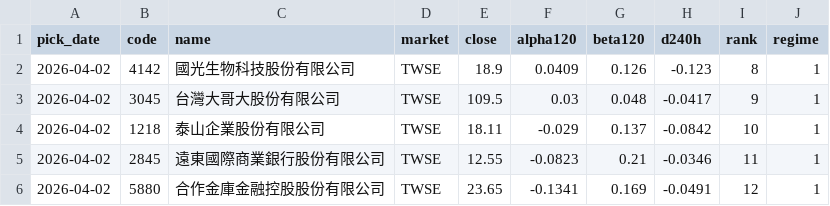
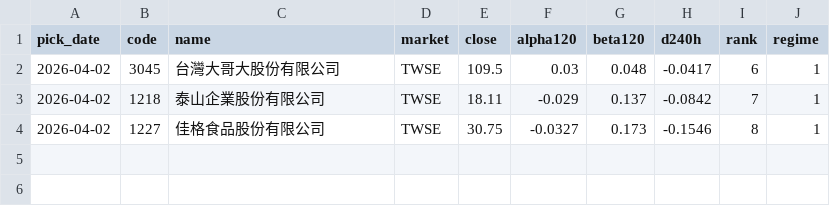
Before and after one commit to w2xg2022/twstock-signal, a CSV file: data/picks/2026-04-02.csv, drawn as a sheet.

Commit message:
選股層改採 4層多頭排列(MA5>10>20>60)+alpha取第6-10名(SKIP=5);零特權walk-forward驗證:4層6-10樣本外報酬居15配置之冠、head-to-head勝現行3層8-12(報酬+0.37%、空頭+1pt、兩段一致);vol/beta/ext確認不變仍最佳;整段歷史重新回填

```diff
--- a/data/picks/2026-04-02.csv
+++ b/data/picks/2026-04-02.csv
@@ -1,6 +1,4 @@
 pick_date,code,name,market,close,alpha120,beta120,d240h,rank,regime
-2026-04-02,4142,國光生物科技股份有限公司,TWSE,18.9,0.0409,0.126,-0.123,8,1
-2026-04-02,3045,台灣大哥大股份有限公司,TWSE,109.5,0.03,0.048,-0.0417,9,1
-2026-04-02,1218,泰山企業股份有限公司,TWSE,18.11,-0.029,0.137,-0.0842,10,1
-2026-04-02,2845,遠東國際商業銀行股份有限公司,TWSE,12.55,-0.0823,0.21,-0.0346,11,1
-2026-04-02,5880,合作金庫金融控股股份有限公司,TWSE,23.65,-0.1341,0.169,-0.0491,12,1
+2026-04-02,3045,台灣大哥大股份有限公司,TWSE,109.5,0.03,0.048,-0.0417,6,1
+2026-04-02,1218,泰山企業股份有限公司,TWSE,18.11,-0.029,0.137,-0.0842,7,1
+2026-04-02,1227,佳格食品股份有限公司,TWSE,30.75,-0.0327,0.173,-0.1546,8,1
```
Also changed, not shown: data/picks/2026-04-24.csv, data/picks/2026-05-08.csv, 24 other files.
